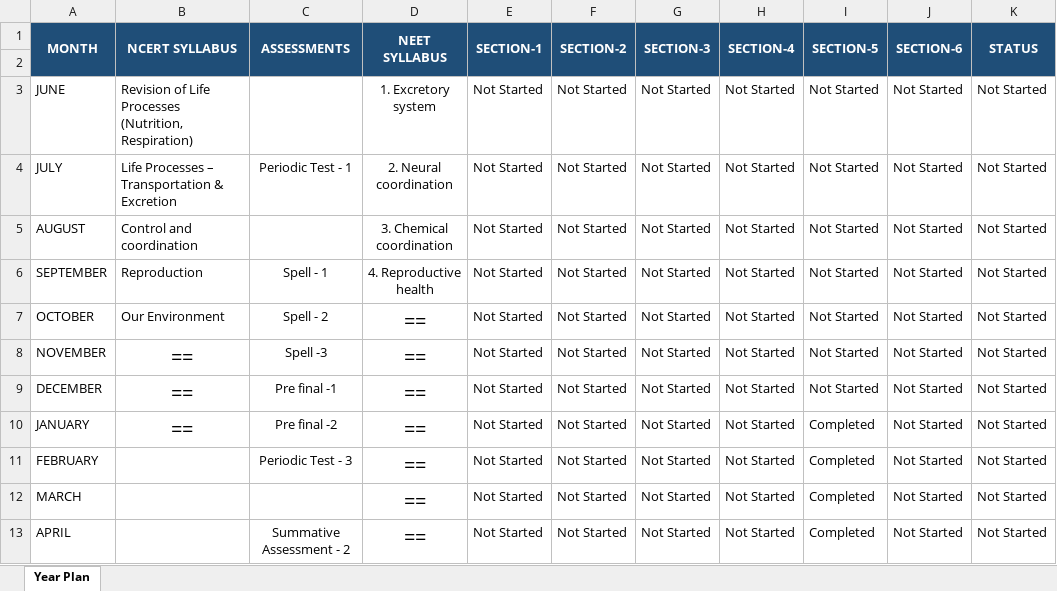
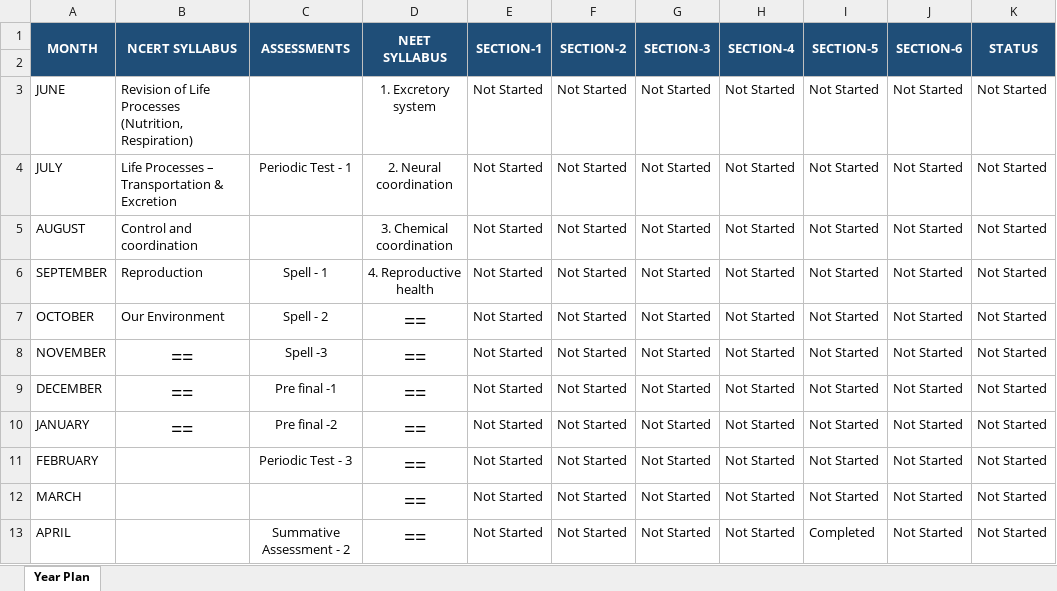
Before and after one commit to ramnath123indus/physics-teachers-year-plan-tracking, an Excel workbook: server/master-excel-files/General_BIOLOGY_Grade 10.xlsx, sheet Year Plan, drawn as a sheet; values as stored, in another font and other column widths than the file's, no borders; the diff names each change by its address in the sheet, - before the commit and + after, or states it on an @@ line.

```diff
--- a/server/master-excel-files/General_BIOLOGY_Grade 10.xlsx (sheet Year Plan)
+++ b/server/master-excel-files/General_BIOLOGY_Grade 10.xlsx (sheet Year Plan)
-I10:I12 (SECTION-5): Completed
+I10:I12 (SECTION-5): Not Started
```
Also changed, not shown: server/master-excel-files/General_BIOLOGY_Grade 6.xlsx, server/master-excel-files/General_BIOLOGY_Grade 7.xlsx, 6 other files.
